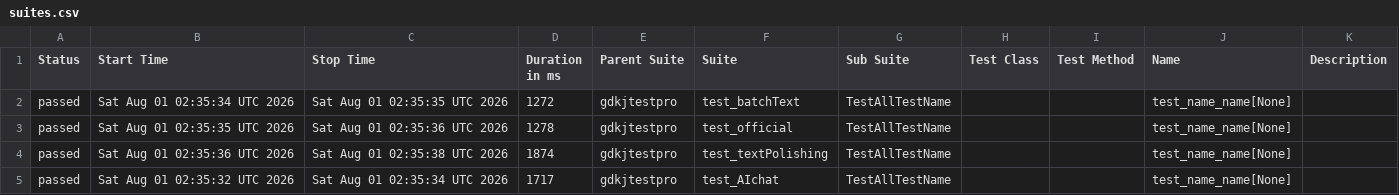
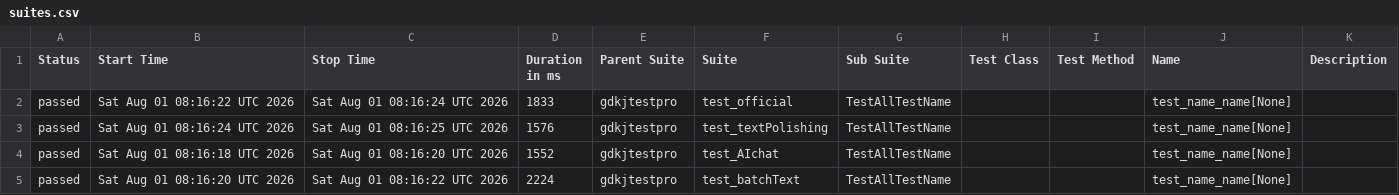
Before and after one commit to cmd-is-xka/gdkj, a CSV file: data/suites.csv, drawn as a sheet.

```diff
--- a/data/suites.csv
+++ b/data/suites.csv
@@ -1,5 +1,5 @@
 "Status","Start Time","Stop Time","Duration in ms","Parent Suite","Suite","Sub Suite","Test Class","Test Method","Name","Description"
-"passed","Sat Aug 01 02:35:34 UTC 2026","Sat Aug 01 02:35:35 UTC 2026","1272","gdkjtestpro","test_batchText","TestAllTestName","","","test_name_name[None]",""
-"passed","Sat Aug 01 02:35:35 UTC 2026","Sat Aug 01 02:35:36 UTC 2026","1278","gdkjtestpro","test_official","TestAllTestName","","","test_name_name[None]",""
-"passed","Sat Aug 01 02:35:36 UTC 2026","Sat Aug 01 02:35:38 UTC 2026","1874","gdkjtestpro","test_textPolishing","TestAllTestName","","","test_name_name[None]",""
-"passed","Sat Aug 01 02:35:32 UTC 2026","Sat Aug 01 02:35:34 UTC 2026","1717","gdkjtestpro","test_AIchat","TestAllTestName","","","test_name_name[None]",""
+"passed","Sat Aug 01 08:16:22 UTC 2026","Sat Aug 01 08:16:24 UTC 2026","1833","gdkjtestpro","test_official","TestAllTestName","","","test_name_name[None]",""
+"passed","Sat Aug 01 08:16:24 UTC 2026","Sat Aug 01 08:16:25 UTC 2026","1576","gdkjtestpro","test_textPolishing","TestAllTestName","","","test_name_name[None]",""
+"passed","Sat Aug 01 08:16:18 UTC 2026","Sat Aug 01 08:16:20 UTC 2026","1552","gdkjtestpro","test_AIchat","TestAllTestName","","","test_name_name[None]",""
+"passed","Sat Aug 01 08:16:20 UTC 2026","Sat Aug 01 08:16:22 UTC 2026","2224","gdkjtestpro","test_batchText","TestAllTestName","","","test_name_name[None]",""
```
Also changed, not shown: 22 other files.
